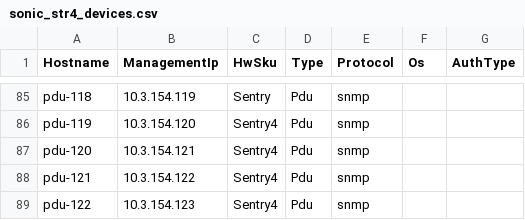
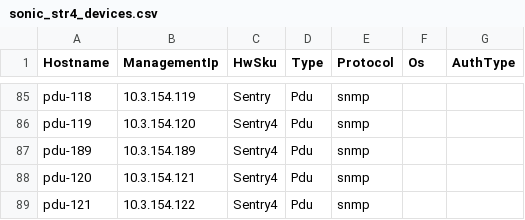
Before and after one commit to sonic-net/sonic-mgmt, a CSV file: ansible/files/sonic_str4_devices.csv, drawn as a sheet; only a part is shown, gaps mark what is left out; the shorter side is filled out with more unchanged rows.

```diff
--- a/ansible/files/sonic_str4_devices.csv
+++ b/ansible/files/sonic_str4_devices.csv
@@ -86,2 +86,3 @@ pdu-118,10.3.154.119,Sentry,Pdu,snmp,
 pdu-119,10.3.154.120,Sentry4,Pdu,snmp,
+pdu-189,10.3.154.189,Sentry4,Pdu,snmp
 pdu-120,10.3.154.121,Sentry4,Pdu,snmp,
```
Also changed, not shown: ansible/files/sonic_ixia_console_links.csv, ansible/files/sonic_ixia_devices.csv.
